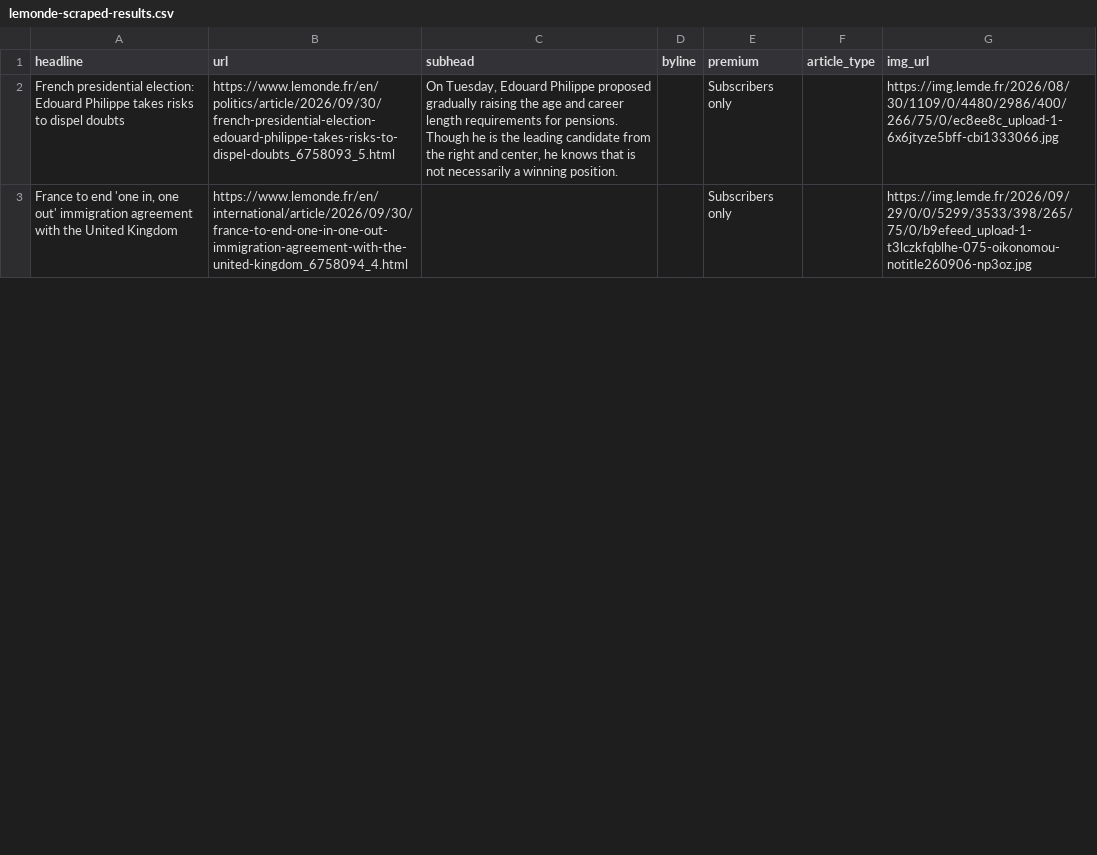
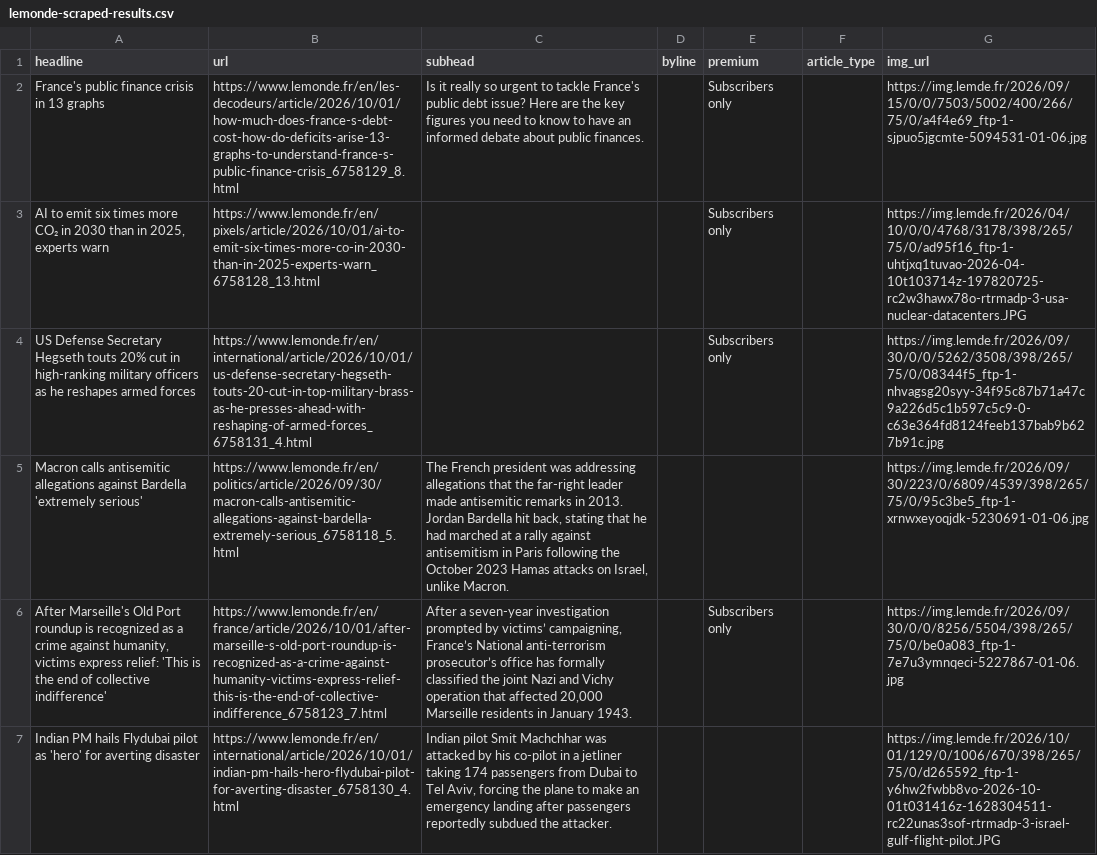
Before and after one commit to var-iane/lemonde-scraper, a CSV file: lemonde-scraped-results.csv, drawn as a sheet; only a part is shown; addresses are those after the commit; the diff covers the shown part only; the diff names each change by its address in the sheet, - before the commit and + after, or states it on an @@ line.

```diff
--- a/lemonde-scraped-results.csv
+++ b/lemonde-scraped-results.csv
-A2 (headline): French presidential election: Edouard Philippe takes risks to dispel doubts
+A2 (headline): France's public finance crisis in 13 graphs
-B2 (url): https://www.lemonde.fr/en/politics/article/2026/09/30/french-presidential-election-edouard-philippe-takes-risks-to-dispel-doubts_6758093_5.html
+B2 (url): https://www.lemonde.fr/en/les-decodeurs/article/2026/10/01/how-much-does-france-s-debt-cost-how-do-deficits-arise-13-graphs-to-understand-france-s-public-finance-crisis_6758129_8.html
-C2 (subhead): On Tuesday, Edouard Philippe proposed gradually raising the age and career length requirements for pensions. Though he is the leading candidate from the right and center, he knows that is not necessarily a winning position.
+C2 (subhead): Is it really so urgent to tackle France's public debt issue? Here are the key figures you need to know to have an informed debate about public finances.
-G2 (img_url): https://img.lemde.fr/2026/08/30/1109/0/4480/2986/400/266/75/0/ec8ee8c_upload-1-6x6jtyze5bff-cbi1333066.jpg
+G2 (img_url): https://img.lemde.fr/2026/09/15/0/0/7503/5002/400/266/75/0/a4f4e69_ftp-1-sjpuo5jgcmte-5094531-01-06.jpg
+row 3: AI to emit six times more CO₂ in 2030 than in 2025, experts warn | https://www.lemonde.fr/en/pixels/article/2026/10/01/ai-to-emit-six-times-more-co-in-2030-than-in-2025-experts-warn_6758128_13.html |  |  | Subscribers only |  | https://img.lemde.fr/2026/04/10/0/0/4768/3178/398/265/75/0/ad95f16_ftp-1-uhtjxq1tuvao-2026-04-10t103714z-197820725-rc2w3hawx78o-rtrmadp-3-usa-nuclear-datacenters.JPG
-A4 (headline): France to end 'one in, one out' immigration agreement with the United Kingdom
+A4 (headline): US Defense Secretary Hegseth touts 20% cut in high-ranking military officers as he reshapes armed forces
-B4 (url): https://www.lemonde.fr/en/international/article/2026/09/30/france-to-end-one-in-one-out-immigration-agreement-with-the-united-kingdom_6758094_4.html
+B4 (url): https://www.lemonde.fr/en/international/article/2026/10/01/us-defense-secretary-hegseth-touts-20-cut-in-top-military-brass-as-he-presses-ahead-with-reshaping-of-armed-forces_6758131_4.html
-G4 (img_url): https://img.lemde.fr/2026/09/29/0/0/5299/3533/398/265/75/0/b9efeed_upload-1-t3lczkfqblhe-075-oikonomou-notitle260906-np3oz.jpg
+G4 (img_url): https://img.lemde.fr/2026/09/30/0/0/5262/3508/398/265/75/0/08344f5_ftp-1-nhvagsg20syy-34f95c87b71a47c9a226d5c1b597c5c9-0-c63e364fd8124feeb137bab9b627b91c.jpg
+row 5: Macron calls antisemitic allegations against Bardella 'extremely serious' | https://www.lemonde.fr/en/politics/article/2026/09/30/macron-calls-antisemitic-allegations-against-bardella-extremely-serious_6758118_5.html | The French president was addressing allegations that the far-right leader made antisemitic remarks in 2013. Jordan Bardella hit back, stating that he had marched at a rally against antisemitism in Paris following the October 2023 Hamas attacks on Israel, unlike Macron. |  |  |  | https://img.lemde.fr/2026/09/30/223/0/6809/4539/398/265/75/0/95c3be5_ftp-1-xrnwxeyoqjdk-5230691-01-06.jpg
+row 6: After Marseille's Old Port roundup is recognized as a crime against humanity, victims express relief: 'This is the end of collective indifference' | https://www.lemonde.fr/en/france/article/2026/10/01/after-marseille-s-old-port-roundup-is-recognized-as-a-crime-against-humanity-victims-express-relief-this-is-the-end-of-collective-indifference_6758123_7.html | After a seven-year investigation prompted by victims’ campaigning, France’s National anti-terrorism prosecutor’s office has formally classified the joint Nazi and Vichy operation that affected 20,000 Marseille residents in January 1943. |  | Subscribers only |  | https://img.lemde.fr/2026/09/30/0/0/8256/5504/398/265/75/0/be0a083_ftp-1-7e7u3ymnqeci-5227867-01-06.jpg
+row 7: Indian PM hails Flydubai pilot as 'hero' for averting disaster | https://www.lemonde.fr/en/international/article/2026/10/01/indian-pm-hails-hero-flydubai-pilot-for-averting-disaster_6758130_4.html | Indian pilot Smit Machchhar was attacked by his co-pilot in a jetliner taking 174 passengers from Dubai to Tel Aviv, forcing the plane to make an emergency landing after passengers reportedly subdued the attacker. |  |  |  | https://img.lemde.fr/2026/10/01/129/0/1006/670/398/265/75/0/d265592_ftp-1-y6hw2fwbb8vo-2026-10-01t031416z-1628304511-rc22unas3sof-rtrmadp-3-israel-gulf-flight-pilot.JPG
```
Also changed, not shown: 14 added rows, 18 removed rows and 14 edited cells elsewhere in this file.
